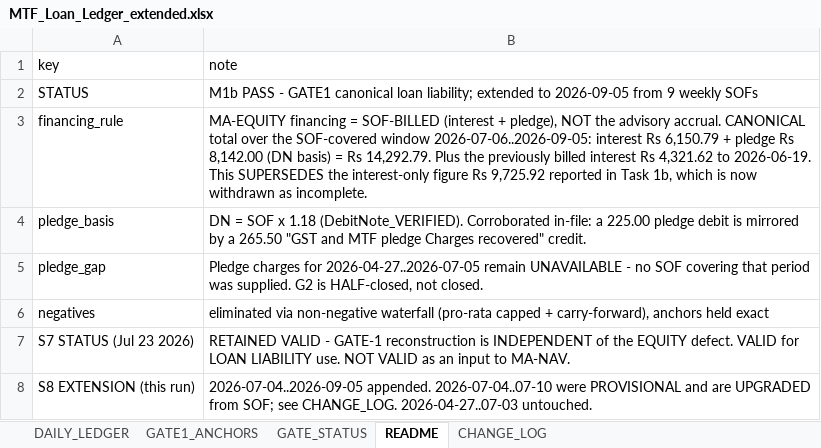
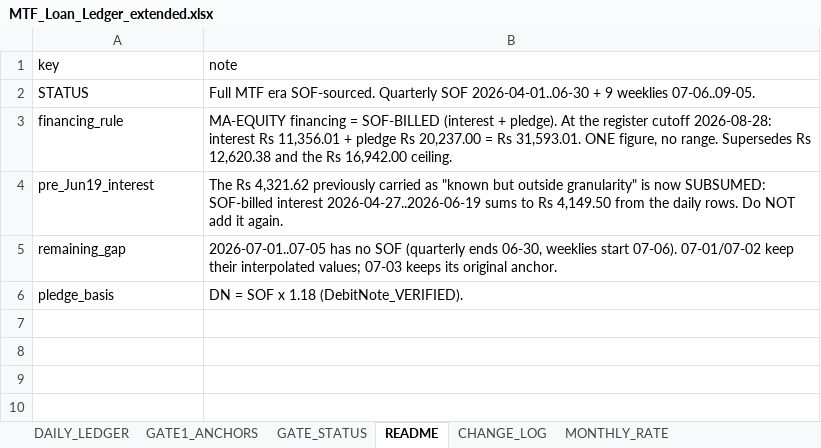
Before and after one commit to arthurstrikes/Scratch-2, an Excel workbook: task1a/MTF_Loan_Ledger_extended.xlsx, sheet README, drawn as a sheet; values as stored, in another font and other column widths than the file's, no borders; removed rows and columns are numbered as before the commit, all else as after; the diff names each change by its address in the sheet, - before the commit and + after, or states it on an @@ line.

```diff
--- a/task1a/MTF_Loan_Ledger_extended.xlsx (sheet README)
+++ b/task1a/MTF_Loan_Ledger_extended.xlsx (sheet README)
+sheet tab: MONTHLY_RATE
-B2 (note): M1b PASS - GATE1 canonical loan liability; extended to 2026-09-05 from 9 weekly SOFs
+B2 (note): Full MTF era SOF-sourced. Quarterly SOF 2026-04-01..06-30 + 9 weeklies 07-06..09-05.
-B3 (note): …(interest + pledge), NOT the advisory accrual. CANONICAL total over the SOF-covered window 2026-07-06..2026-09-05: interest Rs 6,150.79 + pledge Rs 8,142.00 (DN basis) = Rs 14,292.79. Plus the previously billed interest Rs 4,321.62 to 2026-06-19. This SUPERSEDES the interest-only figure Rs 9,725.92 reported in Task 1b, which is now withdrawn as incomplete.
+B3 (note): …(interest + pledge). At the register cutoff 2026-08-28: interest Rs 11,356.01 + pledge Rs 20,237.00 = Rs 31,593.01. ONE figure, no range. Supersedes Rs 12,620.38 and the Rs 16,942.00 ceiling.
+row 4: pre_Jun19_interest | The Rs 4,321.62 previously carried as "known but outside granularity" is now SUBSUMED: SOF-billed interest 2026-04-27..2026-06-19 sums to Rs 4,149.50 from the daily rows. Do NOT add it again.
+row 5: remaining_gap | 2026-07-01..07-05 has no SOF (quarterly ends 06-30, weeklies start 07-06). 07-01/07-02 keep their interpolated values; 07-03 keeps its original anchor.
-B6 (note): …1.18 (DebitNote_VERIFIED). Corroborated in-file: a 225.00 pledge debit is mirrored by a 265.50 "GST and MTF pledge Charges recovered" credit.
+B6 (note): …1.18 (DebitNote_VERIFIED).
-row 5: pledge_gap | Pledge charges for 2026-04-27..2026-07-05 remain UNAVAILABLE - no SOF covering that period was supplied. G2 is HALF-closed, not closed.
-row 6: negatives | eliminated via non-negative waterfall (pro-rata capped + carry-forward), anchors held exact
-row 7: S7 STATUS (Jul 23 2026) | RETAINED VALID - GATE-1 reconstruction is INDEPENDENT of the EQUITY defect. VALID for LOAN LIABILITY use. NOT VALID as an input to MA-NAV.
-row 8: S8 EXTENSION (this run) | 2026-07-04..2026-09-05 appended. 2026-07-04..07-10 were PROVISIONAL and are UPGRADED from SOF; see CHANGE_LOG. 2026-04-27..07-03 untouched.
```
Also changed, not shown: sheet DAILY_LEDGER, sheet CHANGE_LOG, sheet GATE1_ANCHORS, sheet GATE_STATUS, other sheet tabs, 4 other files.
